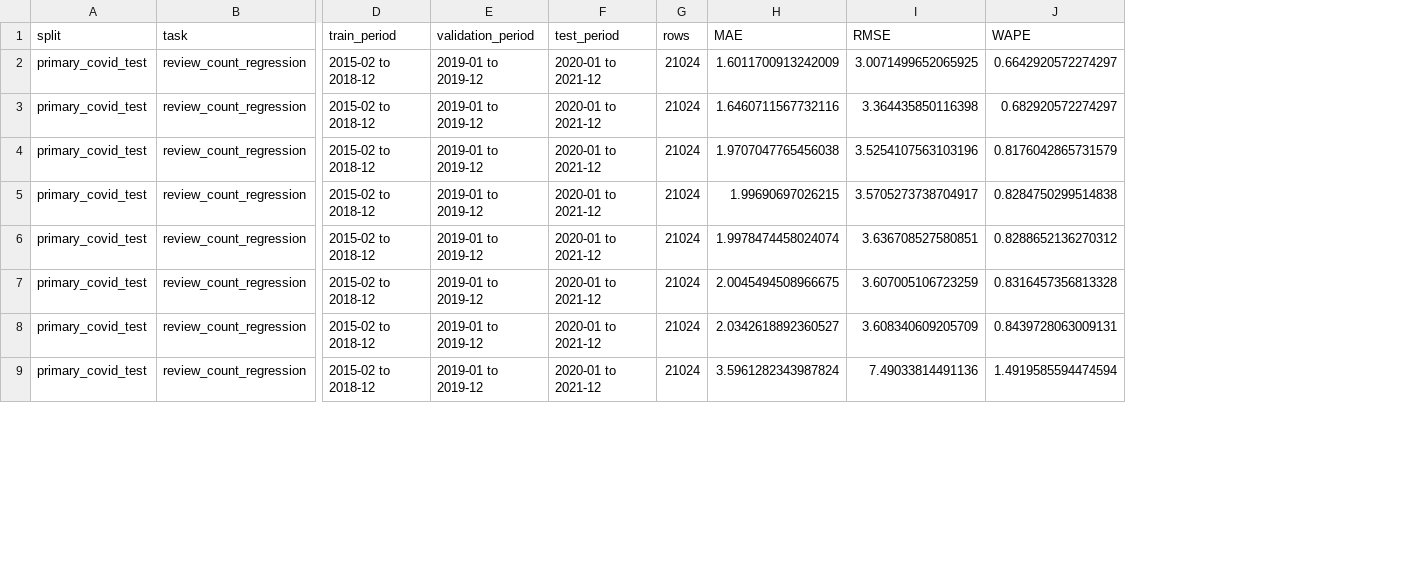
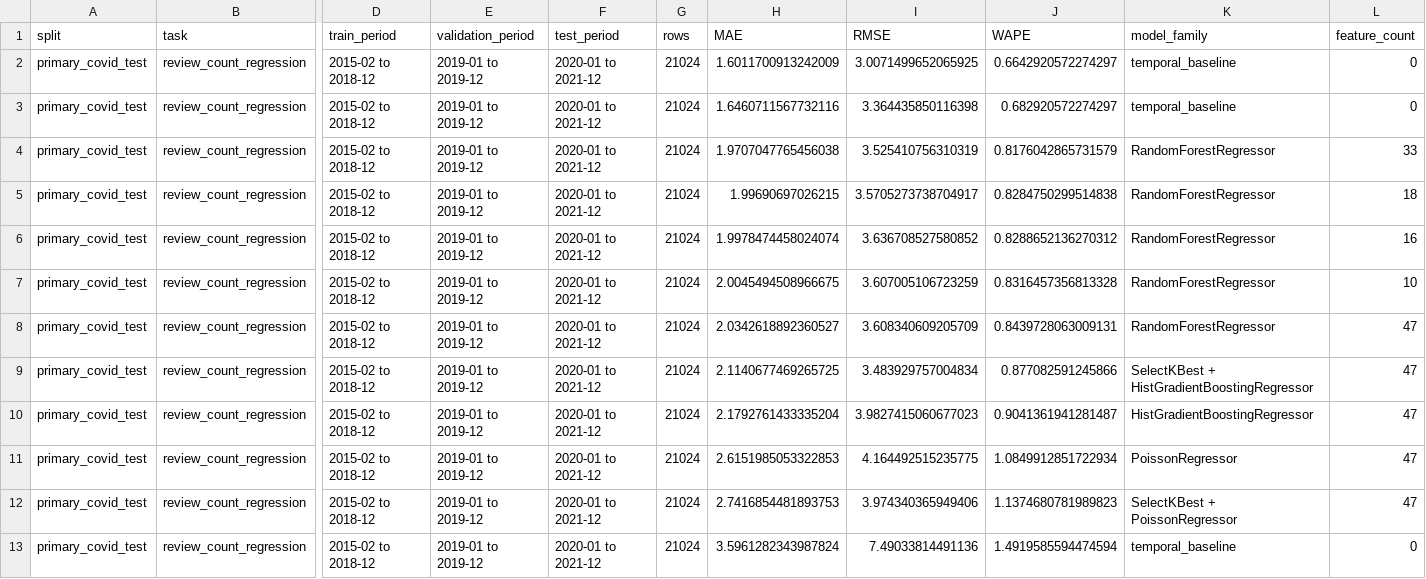
Before and after one commit to MehdiHellall/community-forecasting-yelp, a CSV file: outputs/forecasting_metrics.csv, drawn as a sheet; only a part is shown, gaps mark what is left out; rows hold the shown columns only; the diff covers the shown part only; the diff names each change by its address in the sheet, - before the commit and + after, or states it on an @@ line.

```diff
--- a/outputs/forecasting_metrics.csv
+++ b/outputs/forecasting_metrics.csv
+column K (model_family), rows 2-8: temporal_baseline | temporal_baseline | RandomForestRegressor | RandomForestRegressor | RandomForestRegressor | RandomForestRegressor | RandomForestRegressor; row 13: temporal_baseline
+column L (feature_count), rows 2-8: 0 | 0 | 33 | 18 | 16 | 10 | 47; row 13: 0
-I4 (RMSE): 3.5254107563103196
+I4 (RMSE): 3.525410756310319
-I6 (RMSE): 3.636708527580851
+I6 (RMSE): 3.636708527580852
+row 9: primary_covid_test | review_count_regression | 2015-02 to 2018-12 | 2019-01 to 2019-12 | 2020-01 to 2021-12 | 21024 | 2.1140677469265725 | 3.483929757004834 | 0.877082591245866 | SelectKBest + HistGradientBoostingRegressor | 47
+row 10: primary_covid_test | review_count_regression | 2015-02 to 2018-12 | 2019-01 to 2019-12 | 2020-01 to 2021-12 | 21024 | 2.1792761433335204 | 3.9827415060677023 | 0.9041361941281487 | HistGradientBoostingRegressor | 47
+row 11: primary_covid_test | review_count_regression | 2015-02 to 2018-12 | 2019-01 to 2019-12 | 2020-01 to 2021-12 | 21024 | 2.6151985053322853 | 4.164492515235775 | 1.0849912851722934 | PoissonRegressor | 47
+row 12: primary_covid_test | review_count_regression | 2015-02 to 2018-12 | 2019-01 to 2019-12 | 2020-01 to 2021-12 | 21024 | 2.7416854481893753 | 3.974340365949406 | 1.1374680781989823 | SelectKBest + PoissonRegressor | 47
```
Also changed, not shown: 4 added rows and 4 edited cells elsewhere in this file, outputs/attention_pulse_metrics.csv, outputs/attention_pulse_topk_metrics.csv, 22 other files.
